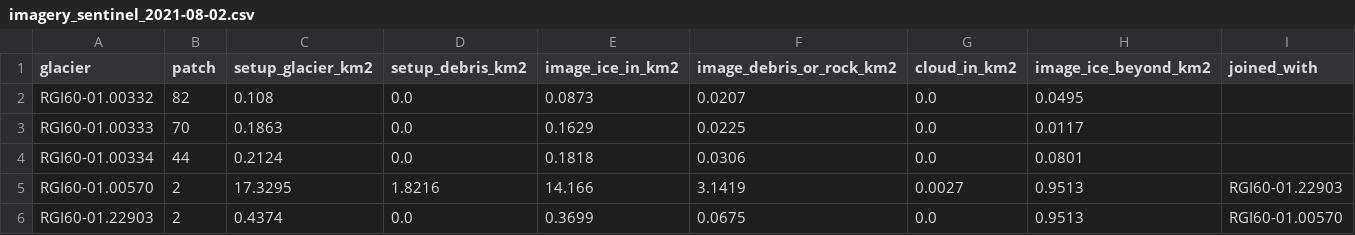
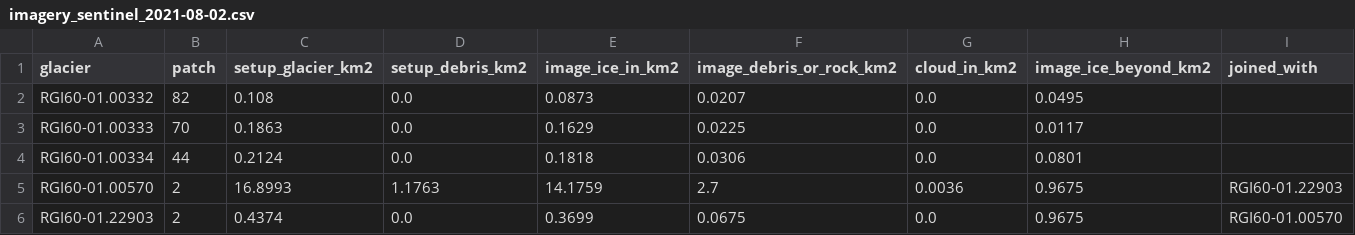
Before and after one commit to ashleymedin/summa_glacier_workflow, a CSV file: data/domain_Gulkana/observations/imagery/imagery_sentinel_2021-08-02.csv, drawn as a sheet.

```diff
--- a/data/domain_Gulkana/observations/imagery/imagery_sentinel_2021-08-02.csv
+++ b/data/domain_Gulkana/observations/imagery/imagery_sentinel_2021-08-02.csv
@@ -4,3 +4,3 @@ RGI60-01.00333,70,0.1863,0.0,0.1629,0.0225,0.0,0.0117,
 RGI60-01.00334,44,0.2124,0.0,0.1818,0.0306,0.0,0.0801,
-RGI60-01.00570,2,17.3295,1.8216,14.166,3.1419,0.0027,0.9513,RGI60-01.22903
-RGI60-01.22903,2,0.4374,0.0,0.3699,0.0675,0.0,0.9513,RGI60-01.00570
+RGI60-01.00570,2,16.8993,1.1763,14.1759,2.7,0.0036,0.9675,RGI60-01.22903
+RGI60-01.22903,2,0.4374,0.0,0.3699,0.0675,0.0,0.9675,RGI60-01.00570
```
Also changed, not shown: data/domain_Gulkana/observations/imagery/imagery_landsat_2009-08-03.csv, data/domain_Gulkana/observations/imagery/imagery_sentinel_2019-08-08.csv, 49 other files.
